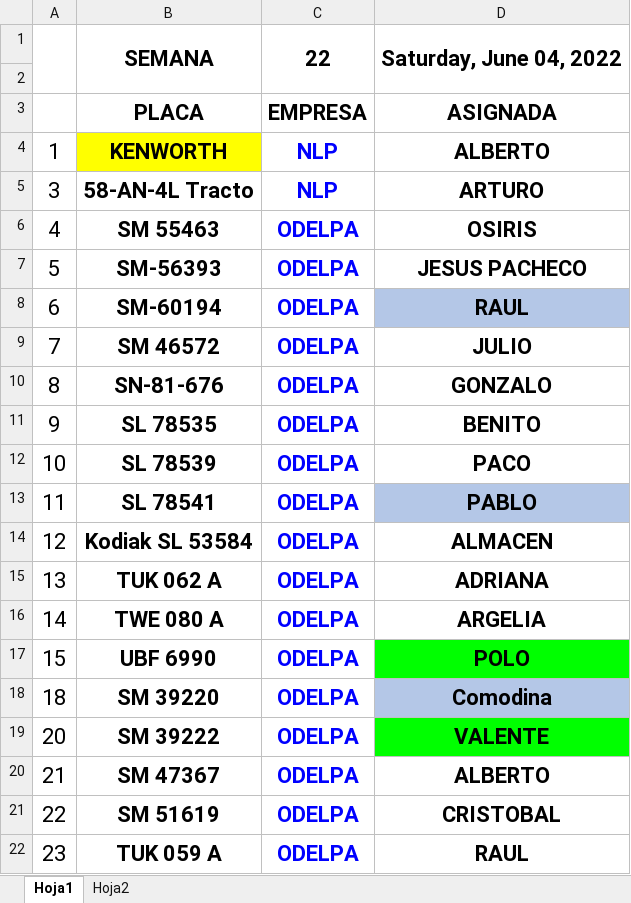
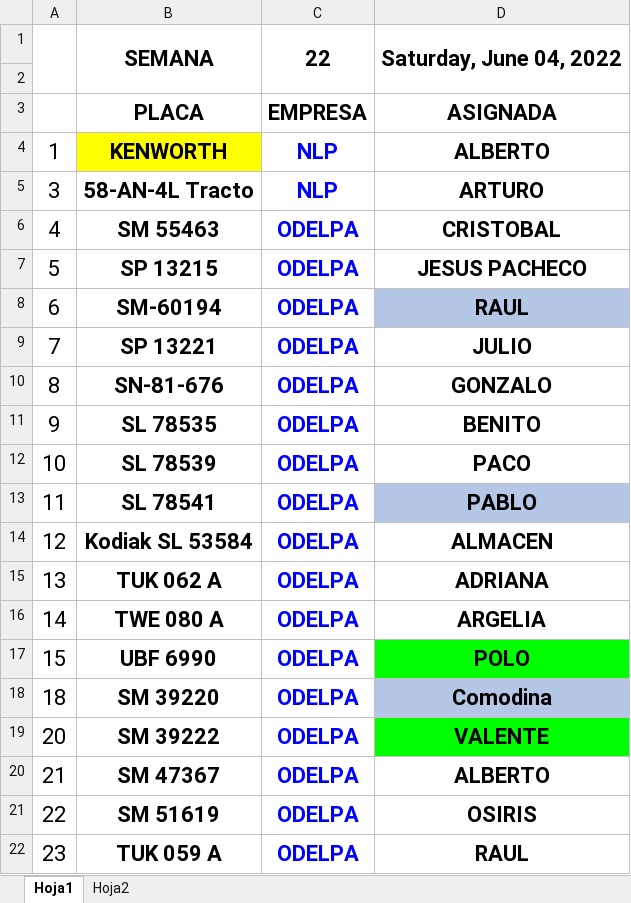
Before and after one commit to Hydra9999414/Cortes, an Excel workbook: kilometrajes.xlsx, sheet Hoja1, drawn as a sheet; values as stored, in another font and other column widths than the file's, no borders; the diff names each change by its address in the sheet, - before the commit and + after, or states it on an @@ line.

```diff
--- a/kilometrajes.xlsx (sheet Hoja1)
+++ b/kilometrajes.xlsx (sheet Hoja1)
-D6: OSIRIS
+D6: CRISTOBAL
-B7: SM-56393
+B7: SP 13215
-B9: SM 46572
+B9: SP 13221
-D21: CRISTOBAL
+D21: OSIRIS
```
Also changed, not shown: Obrador cortes 1.xlsx.
